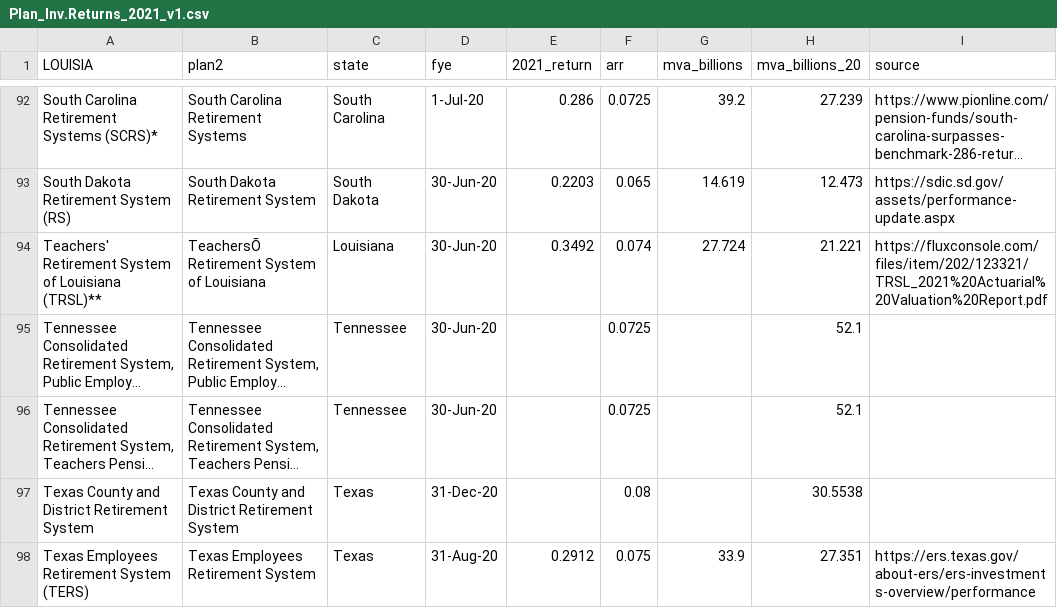
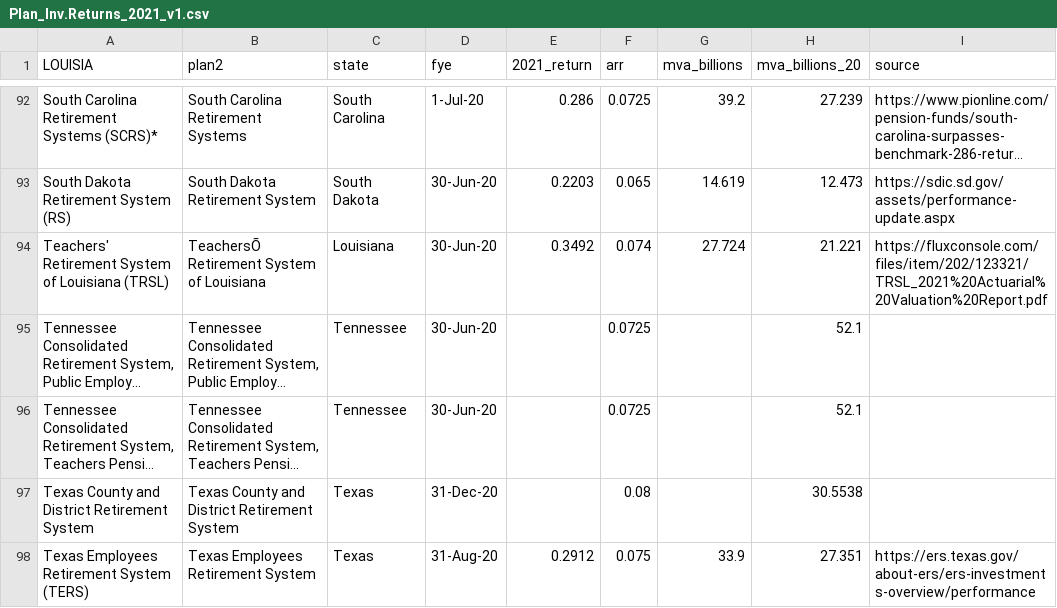
Before and after one commit to ReasonFoundation/databaseR, a CSV file: apps/Plan_Inv.Returns_2021_v1.csv, drawn as a sheet; only a part is shown, gaps mark what is left out; long unchanged cells end in …; the diff names each change by its address in the sheet, - before the commit and + after, or states it on an @@ line.

Commit message:
Add files via upload

```diff
--- a/apps/Plan_Inv.Returns_2021_v1.csv
+++ b/apps/Plan_Inv.Returns_2021_v1.csv
-A94 (LOUISIA): …of Louisiana (TRSL)**
+A94 (LOUISIA): …of Louisiana (TRSL)
```
